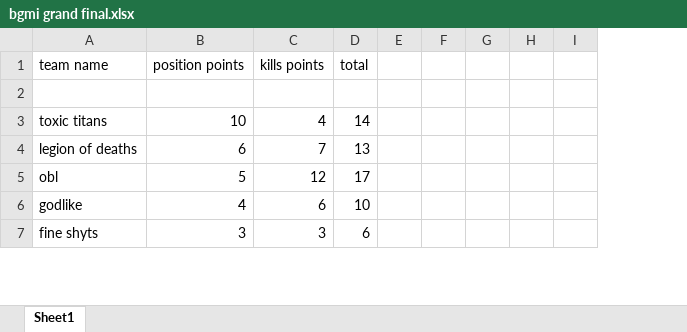
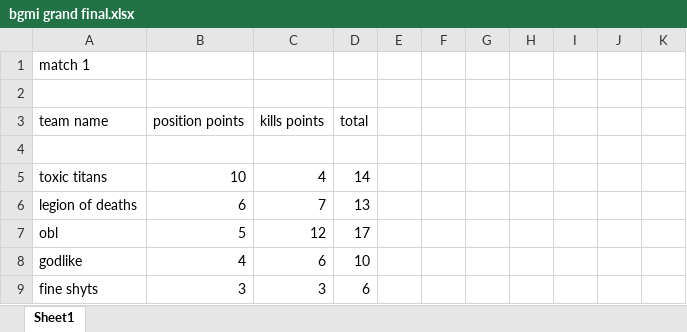
Before and after one commit to yuvi-05/BGMI-SHOWNDOWN-PointsTable--, an Excel workbook: bgmi grand final.xlsx, sheet Sheet1, drawn as a sheet; only a part is shown; values as stored, in another font and other column widths than the file's, no borders; addresses are those after the commit; the diff covers the shown part only; the diff names each change by its address in the sheet, - before the commit and + after, or states it on an @@ line.

```diff
--- a/bgmi grand final.xlsx (sheet Sheet1)
+++ b/bgmi grand final.xlsx (sheet Sheet1)
+column F, empty
+column G, empty
+row 1: match 1
+row 2: (empty)
```
Also changed, not shown: 19 added rows elsewhere in this sheet, 1 other file.
